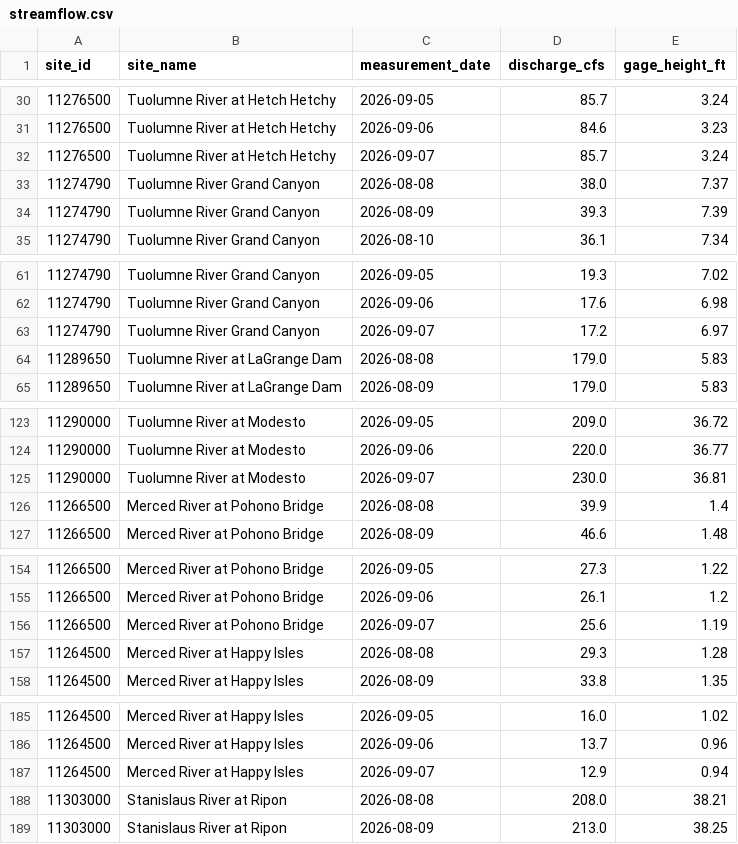
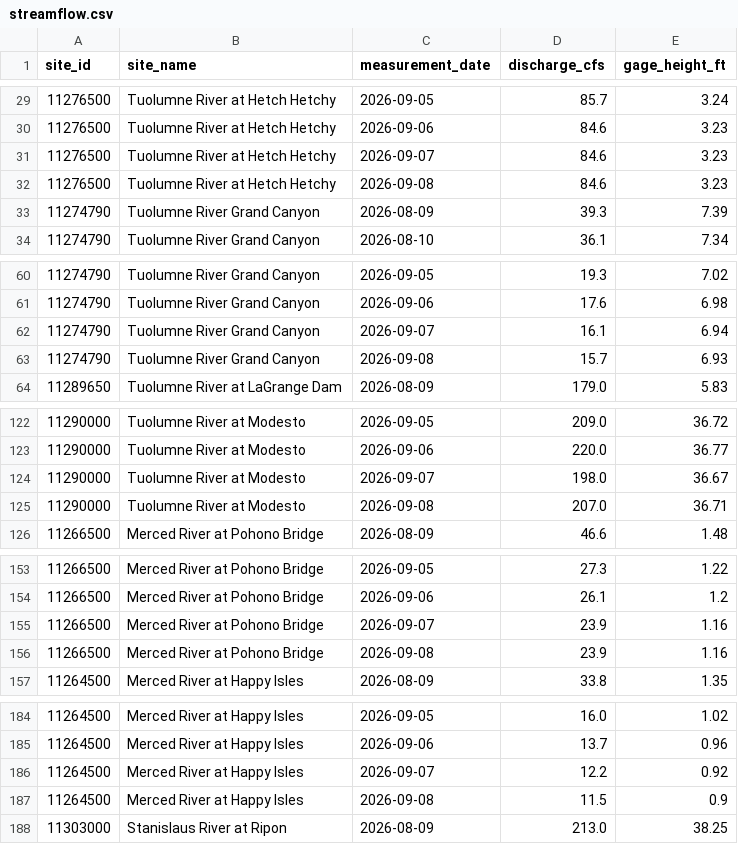
Before and after one commit to bdgroves/sierra-flow-cobol, a CSV file: streamflow.csv, drawn as a sheet; only a part is shown, gaps mark what is left out; the diff covers the shown part only.

```diff
--- a/streamflow.csv
+++ b/streamflow.csv
@@ -31,4 +30,4 @@ site_id,site_name,measurement_date,discharge_cfs,gage_height_ft
 11276500,Tuolumne River at Hetch Hetchy,2026-09-06,84.6,3.23
-11276500,Tuolumne River at Hetch Hetchy,2026-09-07,85.7,3.24
-11274790,Tuolumne River Grand Canyon,2026-08-08,38.0,7.37
+11276500,Tuolumne River at Hetch Hetchy,2026-09-07,84.6,3.23
+11276500,Tuolumne River at Hetch Hetchy,2026-09-08,84.6,3.23
 11274790,Tuolumne River Grand Canyon,2026-08-09,39.3,7.39
@@ -62,4 +61,4 @@ site_id,site_name,measurement_date,discharge_cfs,gage_height_ft
 11274790,Tuolumne River Grand Canyon,2026-09-06,17.6,6.98
-11274790,Tuolumne River Grand Canyon,2026-09-07,17.2,6.97
-11289650,Tuolumne River at LaGrange Dam,2026-08-08,179.0,5.83
+11274790,Tuolumne River Grand Canyon,2026-09-07,16.1,6.94
+11274790,Tuolumne River Grand Canyon,2026-09-08,15.7,6.93
 11289650,Tuolumne River at LaGrange Dam,2026-08-09,179.0,5.83
@@ -124,4 +123,4 @@ site_id,site_name,measurement_date,discharge_cfs,gage_height_ft
 11290000,Tuolumne River at Modesto,2026-09-06,220.0,36.77
-11290000,Tuolumne River at Modesto,2026-09-07,230.0,36.81
-11266500,Merced River at Pohono Bridge,2026-08-08,39.9,1.4
+11290000,Tuolumne River at Modesto,2026-09-07,198.0,36.67
+11290000,Tuolumne River at Modesto,2026-09-08,207.0,36.71
 11266500,Merced River at Pohono Bridge,2026-08-09,46.6,1.48
@@ -155,4 +154,4 @@ site_id,site_name,measurement_date,discharge_cfs,gage_height_ft
 11266500,Merced River at Pohono Bridge,2026-09-06,26.1,1.2
-11266500,Merced River at Pohono Bridge,2026-09-07,25.6,1.19
-11264500,Merced River at Happy Isles,2026-08-08,29.3,1.28
+11266500,Merced River at Pohono Bridge,2026-09-07,23.9,1.16
+11266500,Merced River at Pohono Bridge,2026-09-08,23.9,1.16
 11264500,Merced River at Happy Isles,2026-08-09,33.8,1.35
@@ -186,4 +185,4 @@ site_id,site_name,measurement_date,discharge_cfs,gage_height_ft
 11264500,Merced River at Happy Isles,2026-09-06,13.7,0.96
-11264500,Merced River at Happy Isles,2026-09-07,12.9,0.94
-11303000,Stanislaus River at Ripon,2026-08-08,208.0,38.21
+11264500,Merced River at Happy Isles,2026-09-07,12.2,0.92
+11264500,Merced River at Happy Isles,2026-09-08,11.5,0.9
 11303000,Stanislaus River at Ripon,2026-08-09,213.0,38.25
```
Also changed, not shown: 3 added rows, 3 removed rows and 3 edited cells elsewhere in this file, 1 other file.
